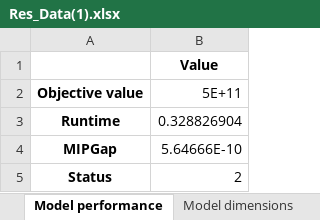
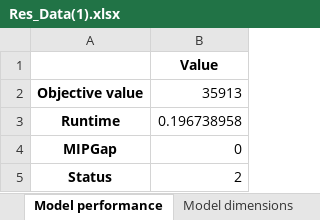
Before and after one commit to beruizgonz/START, an Excel workbook: Res_Data(1).xlsx, sheet Model performance, drawn as a sheet; values as stored, in another font and other column widths than the file's, no borders; the diff names each change by its address in the sheet, - before the commit and + after, or states it on an @@ line.

```diff
--- a/Res_Data(1).xlsx (sheet Model performance)
+++ b/Res_Data(1).xlsx (sheet Model performance)
-B2: 5E+11
+B2: 35913
-B3: 0.328826904
+B3: 0.196738958
-B4: 5.64666E-10
+B4: 0
```
Also changed, not shown: sheet Flights plan, sheet Profile plan, sheet Necessary people, sheet Outwards and return, sheet Regular, Simulate_data.xlsx, planning.xlsx, 4 other files.
